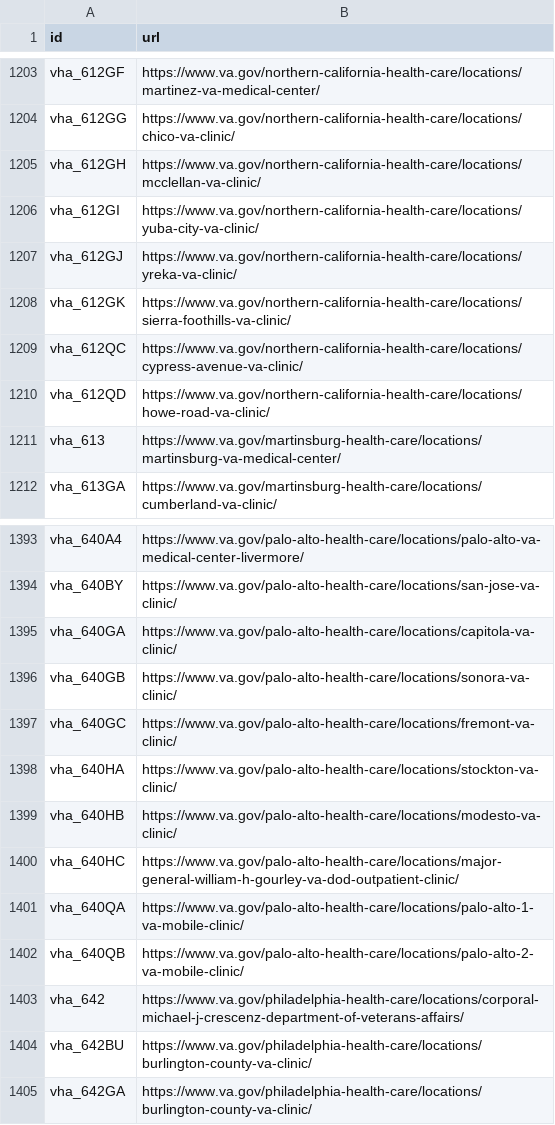
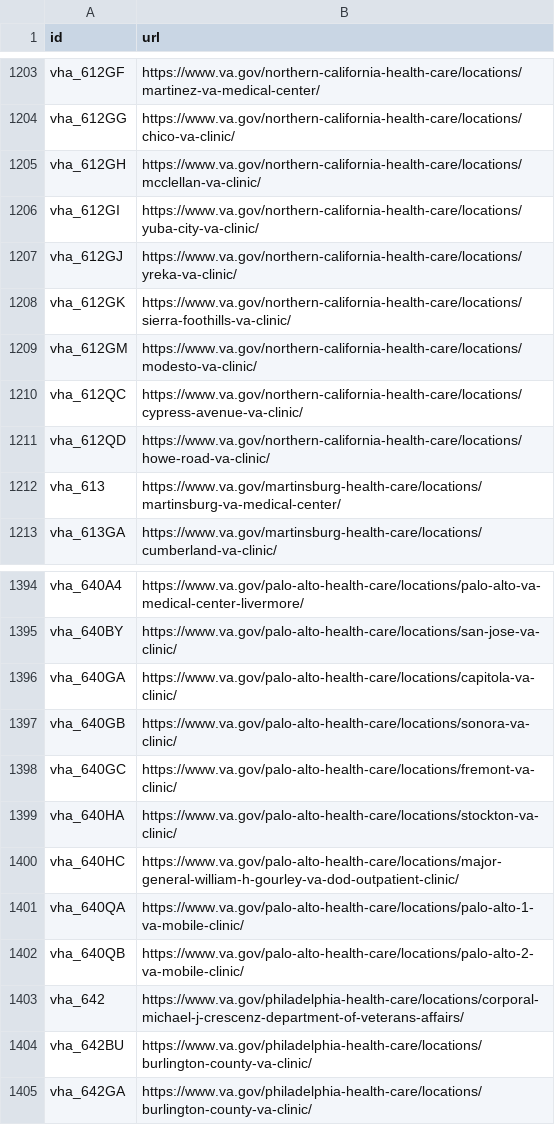
Before and after one commit to omahane/lighthouse-facilities, a CSV file: facilities/src/main/resources/websites.csv, drawn as a sheet; only a part is shown, gaps mark what is left out; removed rows and columns are numbered as before the commit, all else as after; the diff names each change by its address in the sheet, - before the commit and + after, or states it on an @@ line.

Commit message:
Remove Modesto VA Clinic from Palo Alto and add to Northern California

```diff
--- a/facilities/src/main/resources/websites.csv
+++ b/facilities/src/main/resources/websites.csv
+row 1209: vha_612GM | https://www.va.gov/northern-california-health-care/locations/modesto-va-clinic/
-row 1399: vha_640HB | https://www.va.gov/palo-alto-health-care/locations/modesto-va-clinic/
```
